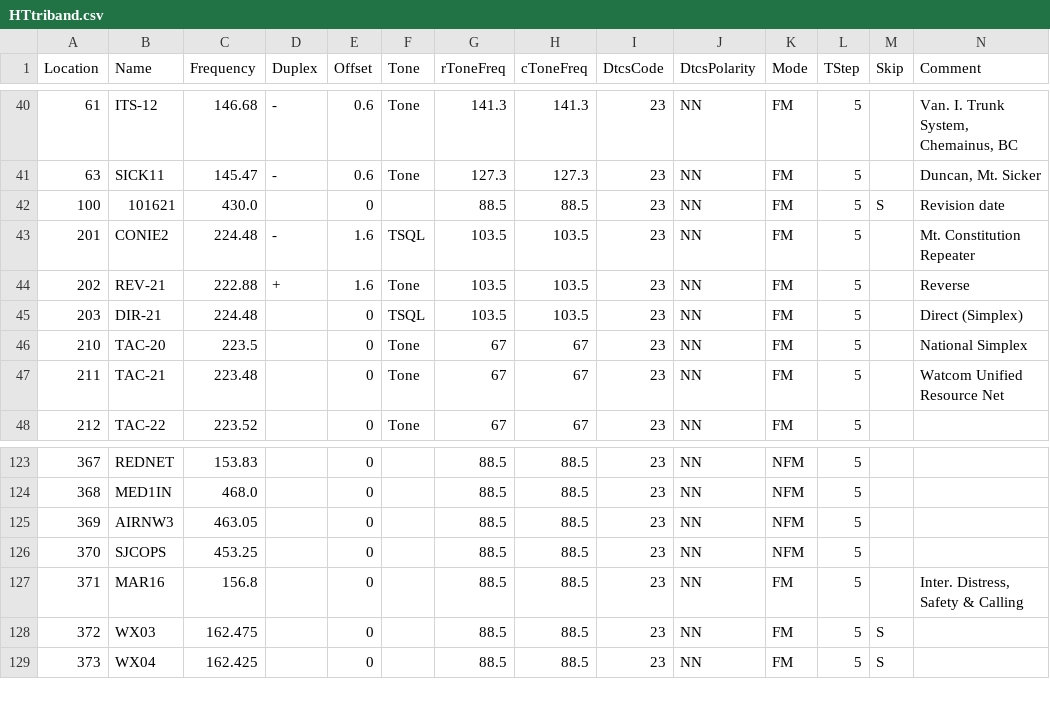
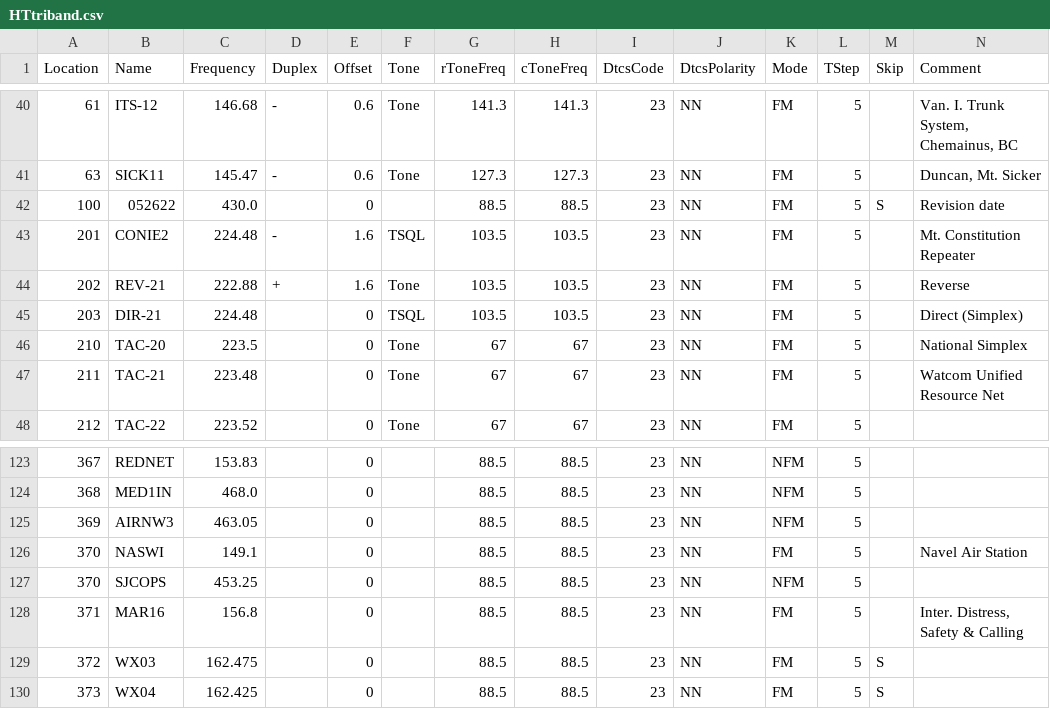
Before and after one commit to bhhoyer/SJACSflist, a CSV file: reffiles/HTtriband.csv, drawn as a sheet; only a part is shown, gaps mark what is left out; rows hold the shown columns only; the diff names each change by its address in the sheet, - before the commit and + after, or states it on an @@ line.

Commit message:
Add 2M NASWI entry.

```diff
--- a/reffiles/HTtriband.csv
+++ b/reffiles/HTtriband.csv
-B42 (Name): 101621
+B42 (Name): 052622
+row 126: 370 | NASWI | 149.1 |  | 0 |  | 88.5 | 88.5 | 23 | NN | FM | 5 |  | Navel Air Station
```
